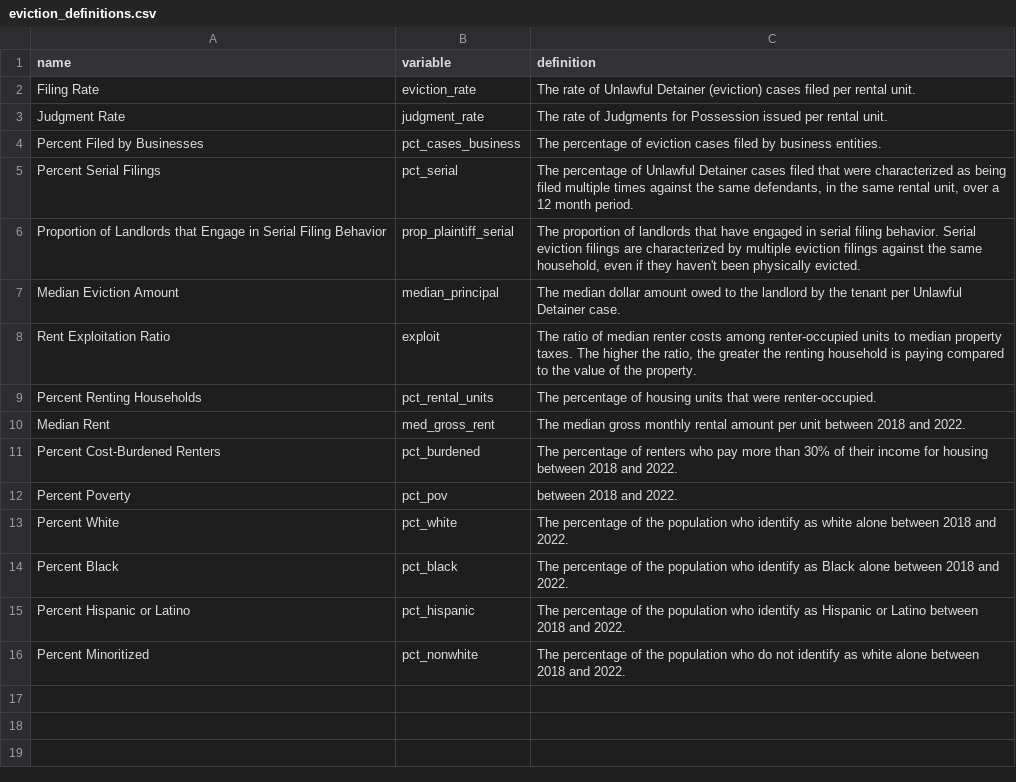
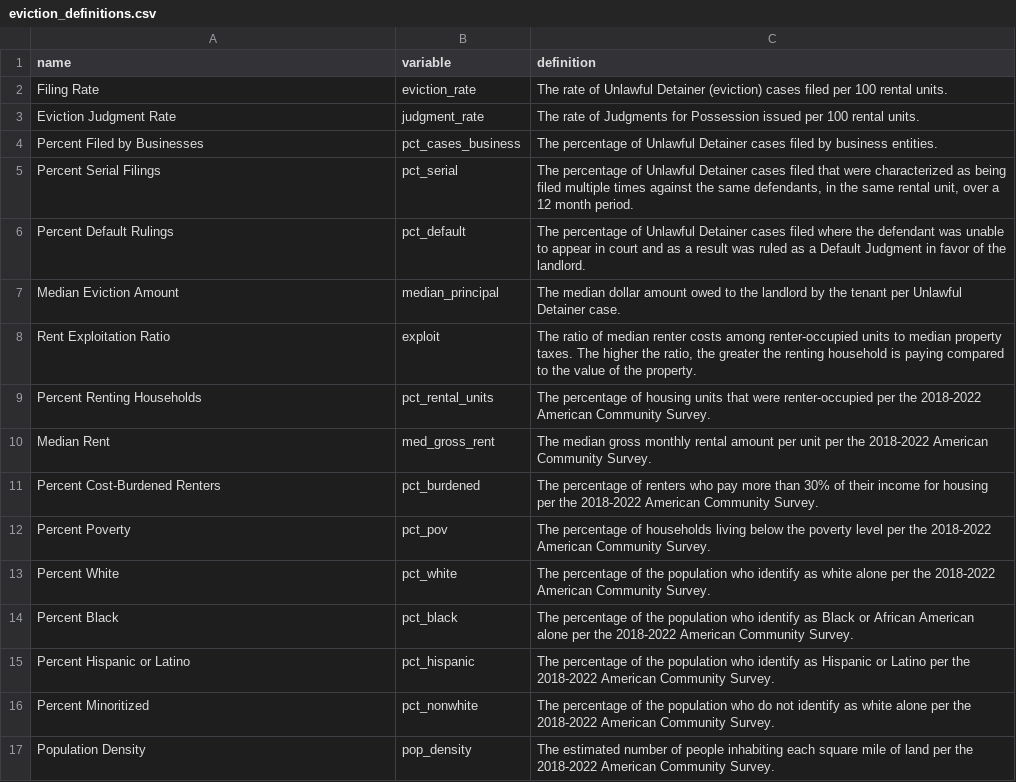
Before and after one commit to virginiaequitycenter/va-eviction-geographies, a CSV file: data/eviction_definitions.csv, drawn as a sheet.

Commit message:
add and remove variables

```diff
--- a/data/eviction_definitions.csv
+++ b/data/eviction_definitions.csv
@@ -1,16 +1,17 @@
 name,variable,definition
-Filing Rate,eviction_rate,The rate of Unlawful Detainer (eviction) cases filed per rental unit.
-Judgment Rate,judgment_rate,The rate of Judgments for Possession issued per rental unit.
-Percent Filed by Businesses,pct_cases_business,The percentage of eviction cases filed by business entities.
+Filing Rate,eviction_rate,The rate of Unlawful Detainer (eviction) cases filed per 100 rental units.
+Eviction Judgment Rate,judgment_rate,The rate of Judgments for Possession issued per 100 rental units.
+Percent Filed by Businesses,pct_cases_business,The percentage of Unlawful Detainer cases filed by business entities.
 Percent Serial Filings,pct_serial,"The percentage of Unlawful Detainer cases filed that were characterized as being filed multiple times against the same defendants, in the same rental unit, over a 12 month period. "
-Proportion of Landlords that Engage in Serial Filing Behavior,prop_plaintiff_serial,"The proportion of landlords that have engaged in serial filing behavior. Serial eviction filings are characterized by multiple eviction filings against the same household, even if they haven't been physically evicted. "
+Percent Default Rulings,pct_default,The percentage of Unlawful Detainer cases filed where the defendant was unable to appear in court and as a result was ruled as a Default Judgment in favor of the landlord.
 Median Eviction Amount,median_principal,The median dollar amount owed to the landlord by the tenant per Unlawful Detainer case.
 Rent Exploitation Ratio,exploit,"The ratio of median renter costs among renter-occupied units to median property taxes. The higher the ratio, the greater the renting household is paying compared to the value of the property. "
-Percent Renting Households,pct_rental_units,The percentage of housing units that were renter-occupied.
-Median Rent,med_gross_rent,The median gross monthly rental amount per unit between 2018 and 2022.
-Percent Cost-Burdened Renters,pct_burdened,The percentage of renters who pay more than 30% of their income for housing between 2018 and 2022.
-Percent Poverty,pct_pov, between 2018 and 2022.
-Percent White,pct_white,The percentage of the population who identify as white alone between 2018 and 2022.
-Percent Black,pct_black,The percentage of the population who identify as Black alone between 2018 and 2022.
-Percent Hispanic or Latino,pct_hispanic,The percentage of the population who identify as Hispanic or Latino between 2018 and 2022.
-Percent Minoritized,pct_nonwhite,The percentage of the population who do not identify as white alone between 2018 and 2022.
+Percent Renting Households,pct_rental_units,The percentage of housing units that were renter-occupied per the 2018-2022 American Community Survey.
+Median Rent,med_gross_rent,The median gross monthly rental amount per unit per the 2018-2022 American Community Survey.
+Percent Cost-Burdened Renters,pct_burdened,The percentage of renters who pay more than 30% of their income for housing per the 2018-2022 American Community Survey.
+Percent Poverty,pct_pov,The percentage of households living below the poverty level per the 2018-2022 American Community Survey.
+Percent White,pct_white,The percentage of the population who identify as white alone per the 2018-2022 American Community Survey.
+Percent Black,pct_black,The percentage of the population who identify as Black or African American alone per the 2018-2022 American Community Survey.
+Percent Hispanic or Latino,pct_hispanic,The percentage of the population who identify as Hispanic or Latino per the 2018-2022 American Community Survey.
+Percent Minoritized,pct_nonwhite,The percentage of the population who do not identify as white alone per the 2018-2022 American Community Survey.
+Population Density,pop_density,The estimated number of people inhabiting each square mile of land per the 2018-2022 American Community Survey.
```
Also changed, not shown: 7 other files.
